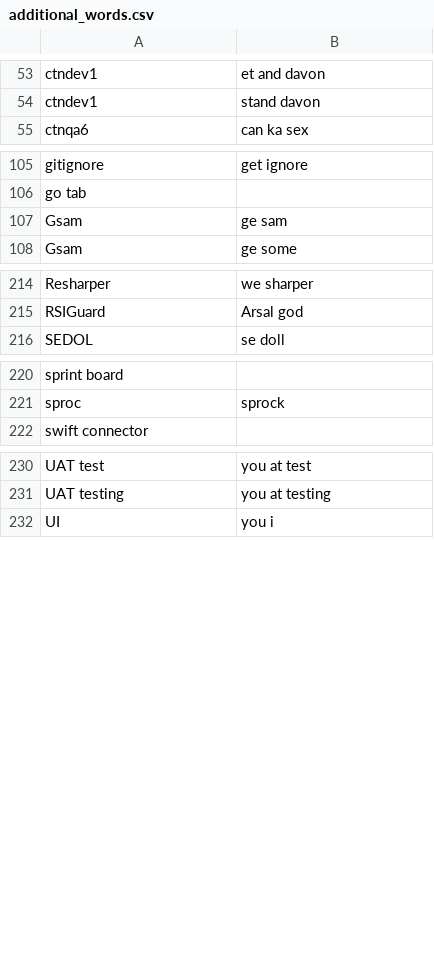
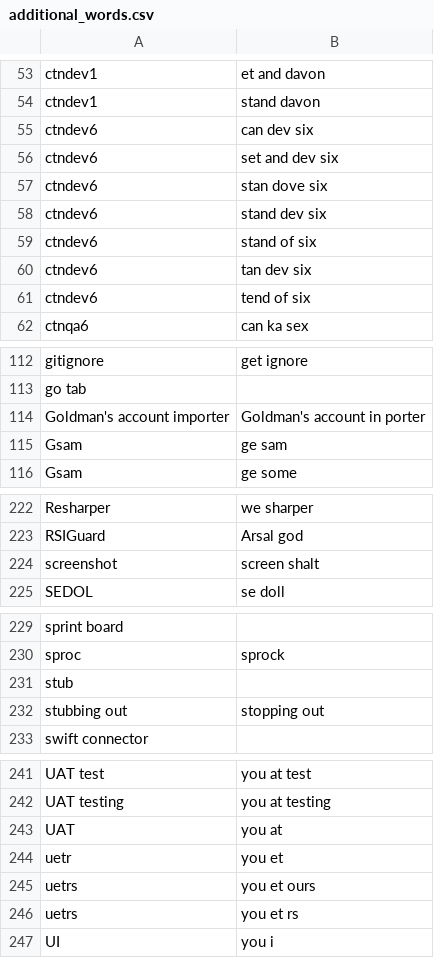
Before and after one commit to CameronSBell/knausj_talon, a CSV file: settings/additional_words.csv, drawn as a sheet; only a part is shown, gaps mark what is left out.

Commit message:
new additional words and sort CSV

```diff
--- a/settings/additional_words.csv
+++ b/settings/additional_words.csv
@@ -54,2 +54,9 @@ ctndev1,et and davon
 ctndev1,stand davon
+ctndev6,can dev six
+ctndev6,set and dev six
+ctndev6,stan dove six
+ctndev6,stand dev six
+ctndev6,stand of six
+ctndev6,tan dev six
+ctndev6,tend of six
 ctnqa6,can ka sex
@@ -106,2 +113,3 @@ gitignore,get ignore
 go tab
+Goldman's account importer, Goldman's account in porter
 Gsam,ge sam
@@ -215,2 +223,3 @@ Resharper,we sharper
 RSIGuard,Arsal god
+screenshot,screen shalt
 SEDOL,se doll
@@ -221,2 +230,4 @@ sprint board
 sproc,sprock
+stub
+stubbing out,stopping out
 swift connector
@@ -231,2 +242,6 @@ UAT test,you at test
 UAT testing,you at testing
+UAT,you at
+uetr,you et
+uetrs,you et ours
+uetrs,you et rs
 UI,you i
```
